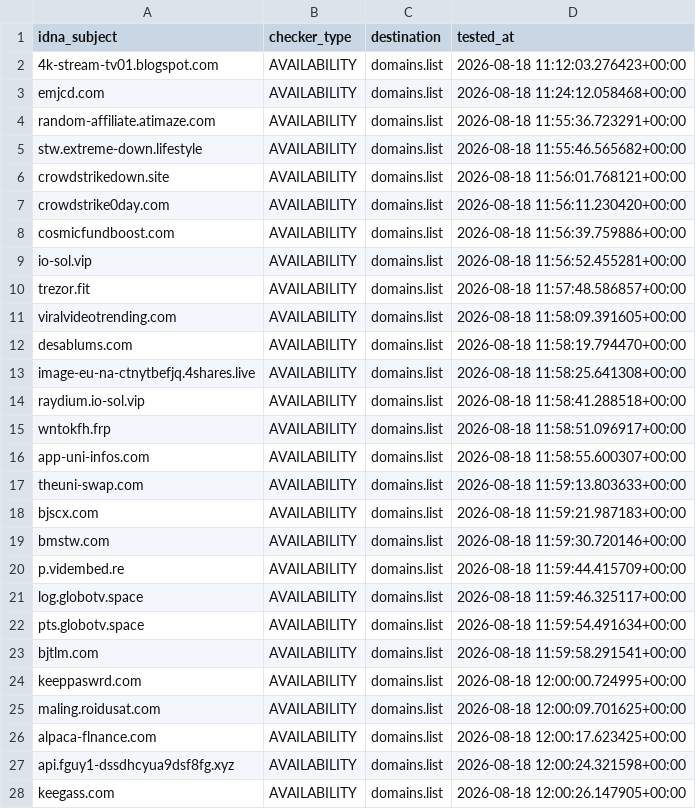
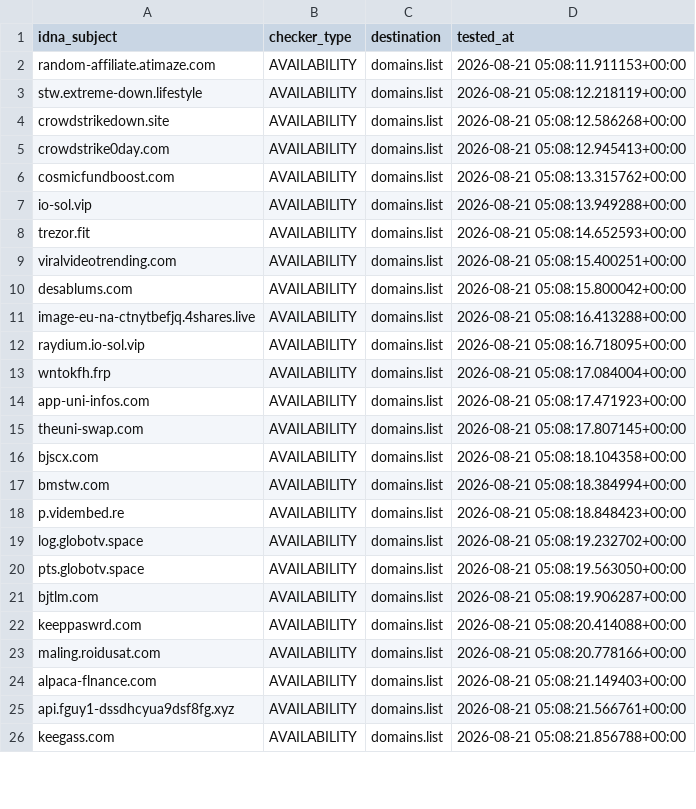
Before and after one commit to Ultimate-Hosts-Blacklist/blacklist, a CSV file: .pyfunceble/inactive.csv, drawn as a sheet; only a part is shown; the diff covers the shown part only.

```diff
--- a/.pyfunceble/inactive.csv
+++ b/.pyfunceble/inactive.csv
@@ -1,28 +1,26 @@
 idna_subject,checker_type,destination,tested_at
-4k-stream-tv01.blogspot.com,AVAILABILITY,domains.list,2026-08-18 11:12:03.276423+00:00
-emjcd.com,AVAILABILITY,domains.list,2026-08-18 11:24:12.058468+00:00
-random-affiliate.atimaze.com,AVAILABILITY,domains.list,2026-08-18 11:55:36.723291+00:00
-stw.extreme-down.lifestyle,AVAILABILITY,domains.list,2026-08-18 11:55:46.565682+00:00
-crowdstrikedown.site,AVAILABILITY,domains.list,2026-08-18 11:56:01.768121+00:00
-crowdstrike0day.com,AVAILABILITY,domains.list,2026-08-18 11:56:11.230420+00:00
-cosmicfundboost.com,AVAILABILITY,domains.list,2026-08-18 11:56:39.759886+00:00
-io-sol.vip,AVAILABILITY,domains.list,2026-08-18 11:56:52.455281+00:00
-trezor.fit,AVAILABILITY,domains.list,2026-08-18 11:57:48.586857+00:00
-viralvideotrending.com,AVAILABILITY,domains.list,2026-08-18 11:58:09.391605+00:00
-desablums.com,AVAILABILITY,domains.list,2026-08-18 11:58:19.794470+00:00
-image-eu-na-ctnytbefjq.4shares.live,AVAILABILITY,domains.list,2026-08-18 11:58:25.641308+00:00
-raydium.io-sol.vip,AVAILABILITY,domains.list,2026-08-18 11:58:41.288518+00:00
-wntokfh.frp,AVAILABILITY,domains.list,2026-08-18 11:58:51.096917+00:00
-app-uni-infos.com,AVAILABILITY,domains.list,2026-08-18 11:58:55.600307+00:00
-theuni-swap.com,AVAILABILITY,domains.list,2026-08-18 11:59:13.803633+00:00
-bjscx.com,AVAILABILITY,domains.list,2026-08-18 11:59:21.987183+00:00
-bmstw.com,AVAILABILITY,domains.list,2026-08-18 11:59:30.720146+00:00
-p.vidembed.re,AVAILABILITY,domains.list,2026-08-18 11:59:44.415709+00:00
-log.globotv.space,AVAILABILITY,domains.list,2026-08-18 11:59:46.325117+00:00
-pts.globotv.space,AVAILABILITY,domains.list,2026-08-18 11:59:54.491634+00:00
-bjtlm.com,AVAILABILITY,domains.list,2026-08-18 11:59:58.291541+00:00
-keeppaswrd.com,AVAILABILITY,domains.list,2026-08-18 12:00:00.724995+00:00
-maling.roidusat.com,AVAILABILITY,domains.list,2026-08-18 12:00:09.701625+00:00
-alpaca-flnance.com,AVAILABILITY,domains.list,2026-08-18 12:00:17.623425+00:00
-api.fguy1-dssdhcyua9dsf8fg.xyz,AVAILABILITY,domains.list,2026-08-18 12:00:24.321598+00:00
-keegass.com,AVAILABILITY,domains.list,2026-08-18 12:00:26.147905+00:00
+random-affiliate.atimaze.com,AVAILABILITY,domains.list,2026-08-21 05:08:11.911153+00:00
+stw.extreme-down.lifestyle,AVAILABILITY,domains.list,2026-08-21 05:08:12.218119+00:00
+crowdstrikedown.site,AVAILABILITY,domains.list,2026-08-21 05:08:12.586268+00:00
+crowdstrike0day.com,AVAILABILITY,domains.list,2026-08-21 05:08:12.945413+00:00
+cosmicfundboost.com,AVAILABILITY,domains.list,2026-08-21 05:08:13.315762+00:00
+io-sol.vip,AVAILABILITY,domains.list,2026-08-21 05:08:13.949288+00:00
+trezor.fit,AVAILABILITY,domains.list,2026-08-21 05:08:14.652593+00:00
+viralvideotrending.com,AVAILABILITY,domains.list,2026-08-21 05:08:15.400251+00:00
+desablums.com,AVAILABILITY,domains.list,2026-08-21 05:08:15.800042+00:00
+image-eu-na-ctnytbefjq.4shares.live,AVAILABILITY,domains.list,2026-08-21 05:08:16.413288+00:00
+raydium.io-sol.vip,AVAILABILITY,domains.list,2026-08-21 05:08:16.718095+00:00
+wntokfh.frp,AVAILABILITY,domains.list,2026-08-21 05:08:17.084004+00:00
+app-uni-infos.com,AVAILABILITY,domains.list,2026-08-21 05:08:17.471923+00:00
+theuni-swap.com,AVAILABILITY,domains.list,2026-08-21 05:08:17.807145+00:00
+bjscx.com,AVAILABILITY,domains.list,2026-08-21 05:08:18.104358+00:00
+bmstw.com,AVAILABILITY,domains.list,2026-08-21 05:08:18.384994+00:00
+p.vidembed.re,AVAILABILITY,domains.list,2026-08-21 05:08:18.848423+00:00
+log.globotv.space,AVAILABILITY,domains.list,2026-08-21 05:08:19.232702+00:00
+pts.globotv.space,AVAILABILITY,domains.list,2026-08-21 05:08:19.563050+00:00
+bjtlm.com,AVAILABILITY,domains.list,2026-08-21 05:08:19.906287+00:00
+keeppaswrd.com,AVAILABILITY,domains.list,2026-08-21 05:08:20.414088+00:00
+maling.roidusat.com,AVAILABILITY,domains.list,2026-08-21 05:08:20.778166+00:00
+alpaca-flnance.com,AVAILABILITY,domains.list,2026-08-21 05:08:21.149403+00:00
+api.fguy1-dssdhcyua9dsf8fg.xyz,AVAILABILITY,domains.list,2026-08-21 05:08:21.566761+00:00
+keegass.com,AVAILABILITY,domains.list,2026-08-21 05:08:21.856788+00:00
```
Also changed, not shown: 44 edited cells elsewhere in this file, 15 other files.
